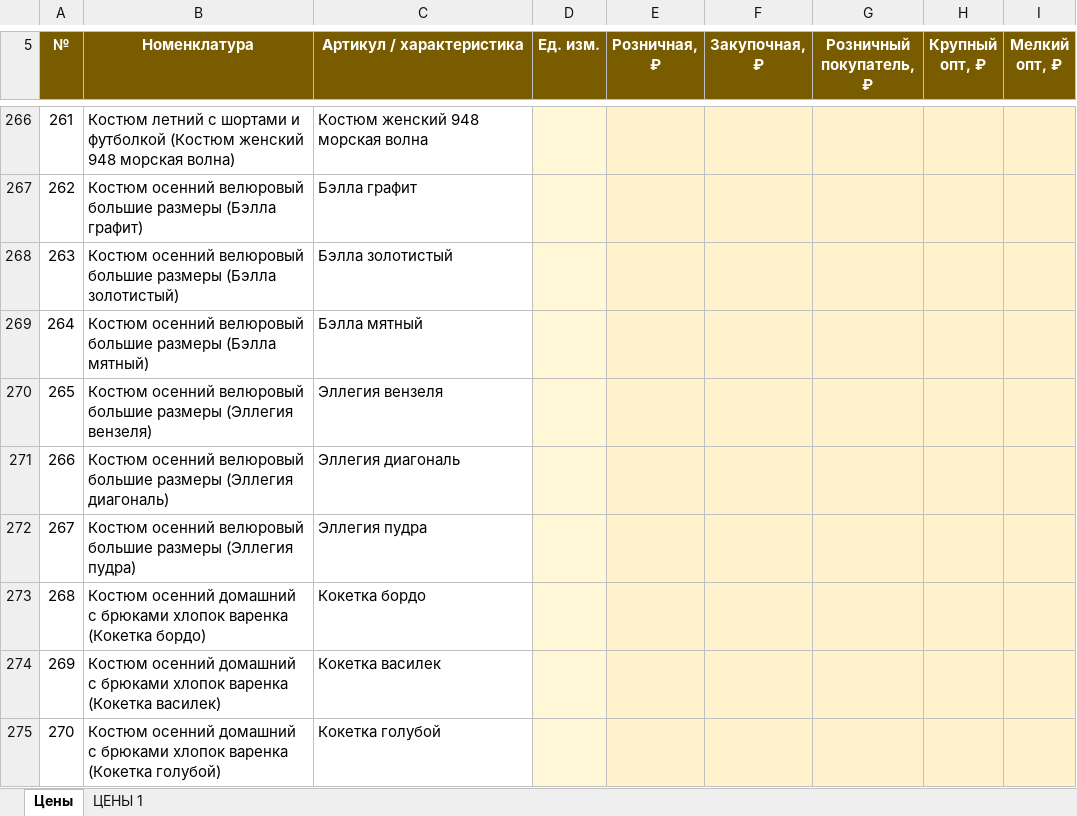
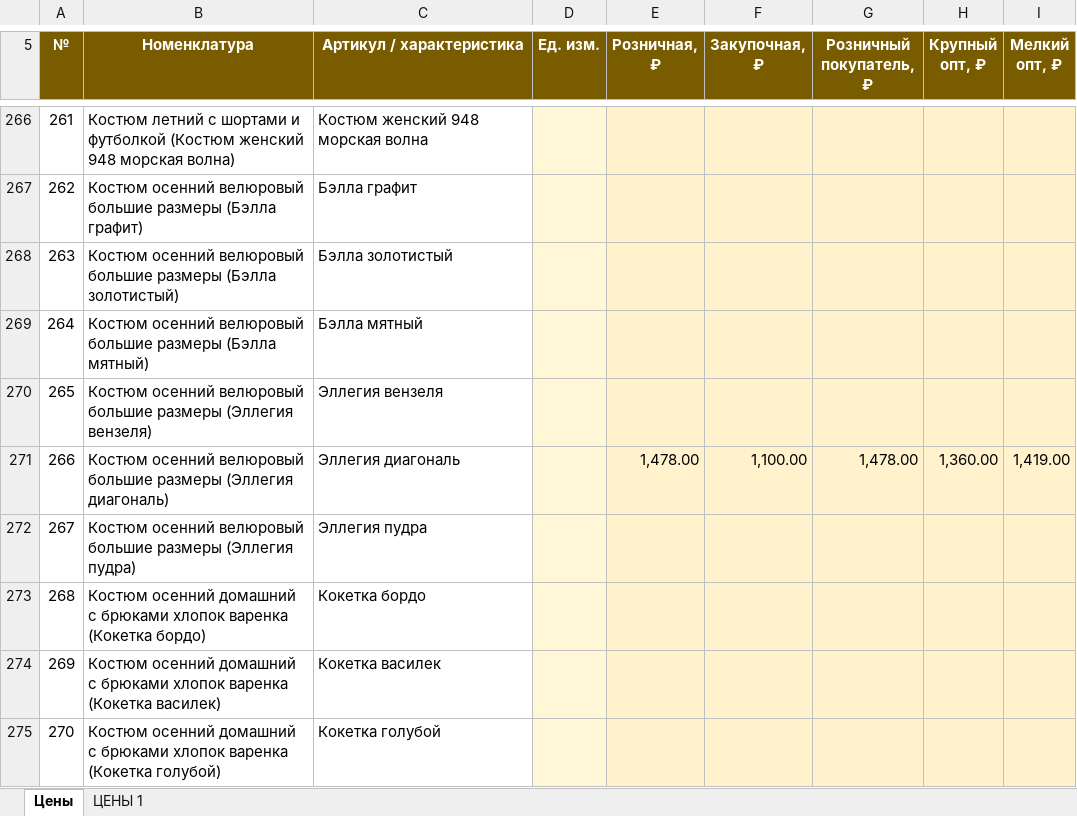
Before and after one commit to Julia297-ui/1, an Excel workbook: ceny/shablon_cen_sadovod_zapolnen.xlsx, sheet Цены, drawn as a sheet; only a part is shown, gaps mark what is left out; values as stored, in another font and other column widths than the file's, no borders; table styles not drawn; the diff covers the shown part only; the diff names each change by its address in the sheet, - before the commit and + after, or states it on an @@ line.

```diff
--- a/ceny/shablon_cen_sadovod_zapolnen.xlsx (sheet Цены)
+++ b/ceny/shablon_cen_sadovod_zapolnen.xlsx (sheet Цены)
-E271 (Розничная, ₽): (empty)
+E271 (Розничная, ₽): 1,478.00
-F271 (Закупочная, ₽): (empty)
+F271 (Закупочная, ₽): 1,100.00
-G271 (Розничный покупатель, ₽): (empty)
+G271 (Розничный покупатель, ₽): 1,478.00
-H271 (Крупный опт, ₽): (empty)
+H271 (Крупный опт, ₽): 1,360.00
-I271 (Мелкий опт, ₽): (empty)
+I271 (Мелкий опт, ₽): 1,419.00
```
Also changed, not shown: 45 edited cells elsewhere in this sheet.
